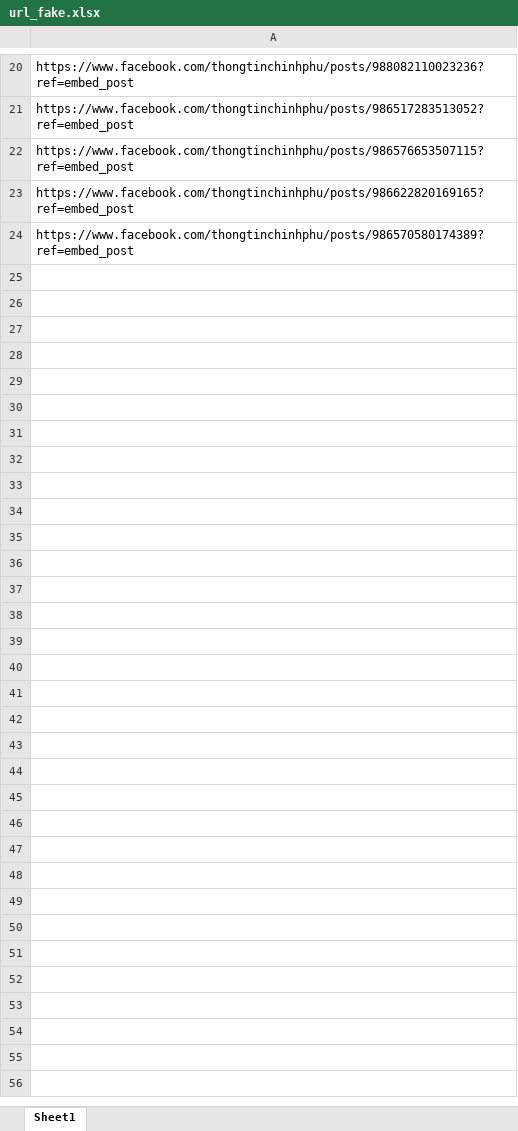
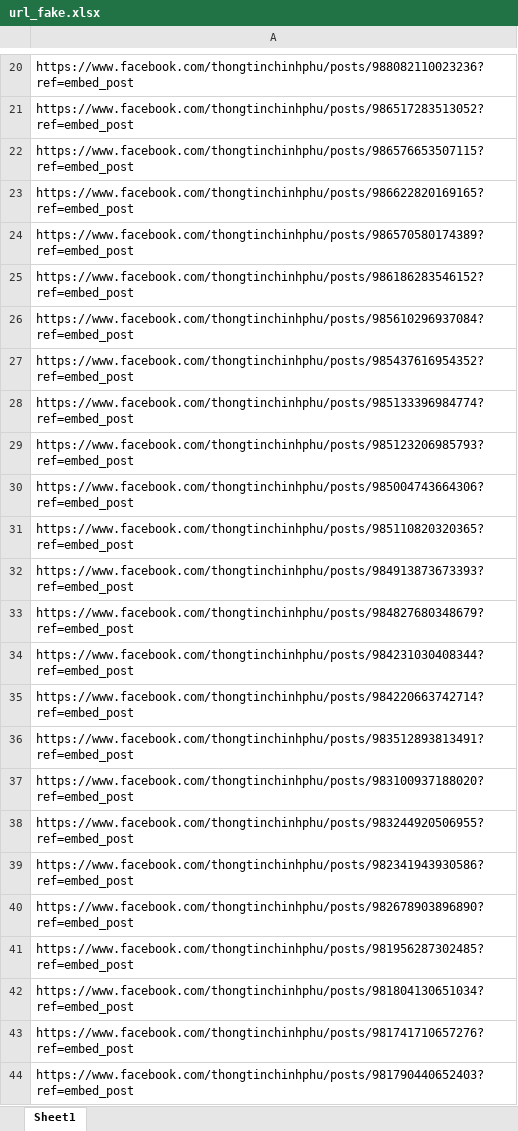
Before and after one commit to huynhtuan0106/Fake-News-Vietnamese-PhoBERT, an Excel workbook: Data/Draft/url_fake.xlsx, sheet Sheet1, drawn as a sheet; only a part is shown, gaps mark what is left out; values as stored, in another font and other column widths than the file's, no borders; the diff covers the shown part only; the diff names each change by its address in the sheet, - before the commit and + after, or states it on an @@ line.

```diff
--- a/Data/Draft/url_fake.xlsx (sheet Sheet1)
+++ b/Data/Draft/url_fake.xlsx (sheet Sheet1)
+row 25: https://www.facebook.com/thongtinchinhphu/posts/986186283546152?ref=embed_post
+row 26: https://www.facebook.com/thongtinchinhphu/posts/985610296937084?ref=embed_post
+row 27: https://www.facebook.com/thongtinchinhphu/posts/985437616954352?ref=embed_post
+row 28: https://www.facebook.com/thongtinchinhphu/posts/985133396984774?ref=embed_post
+row 29: https://www.facebook.com/thongtinchinhphu/posts/985123206985793?ref=embed_post
+row 30: https://www.facebook.com/thongtinchinhphu/posts/985004743664306?ref=embed_post
+row 31: https://www.facebook.com/thongtinchinhphu/posts/985110820320365?ref=embed_post
+row 32: https://www.facebook.com/thongtinchinhphu/posts/984913873673393?ref=embed_post
+row 33: https://www.facebook.com/thongtinchinhphu/posts/984827680348679?ref=embed_post
+row 34: https://www.facebook.com/thongtinchinhphu/posts/984231030408344?ref=embed_post
+row 35: https://www.facebook.com/thongtinchinhphu/posts/984220663742714?ref=embed_post
+row 36: https://www.facebook.com/thongtinchinhphu/posts/983512893813491?ref=embed_post
+row 37: https://www.facebook.com/thongtinchinhphu/posts/983100937188020?ref=embed_post
+row 38: https://www.facebook.com/thongtinchinhphu/posts/983244920506955?ref=embed_post
+row 39: https://www.facebook.com/thongtinchinhphu/posts/982341943930586?ref=embed_post
+row 40: https://www.facebook.com/thongtinchinhphu/posts/982678903896890?ref=embed_post
+row 41: https://www.facebook.com/thongtinchinhphu/posts/981956287302485?ref=embed_post
+row 42: https://www.facebook.com/thongtinchinhphu/posts/981804130651034?ref=embed_post
+row 43: https://www.facebook.com/thongtinchinhphu/posts/981741710657276?ref=embed_post
+row 44: https://www.facebook.com/thongtinchinhphu/posts/981790440652403?ref=embed_post
```
Also changed, not shown: 77 added rows elsewhere in this sheet, Data/Draft/ketqua.xlsx, 3 other files.
